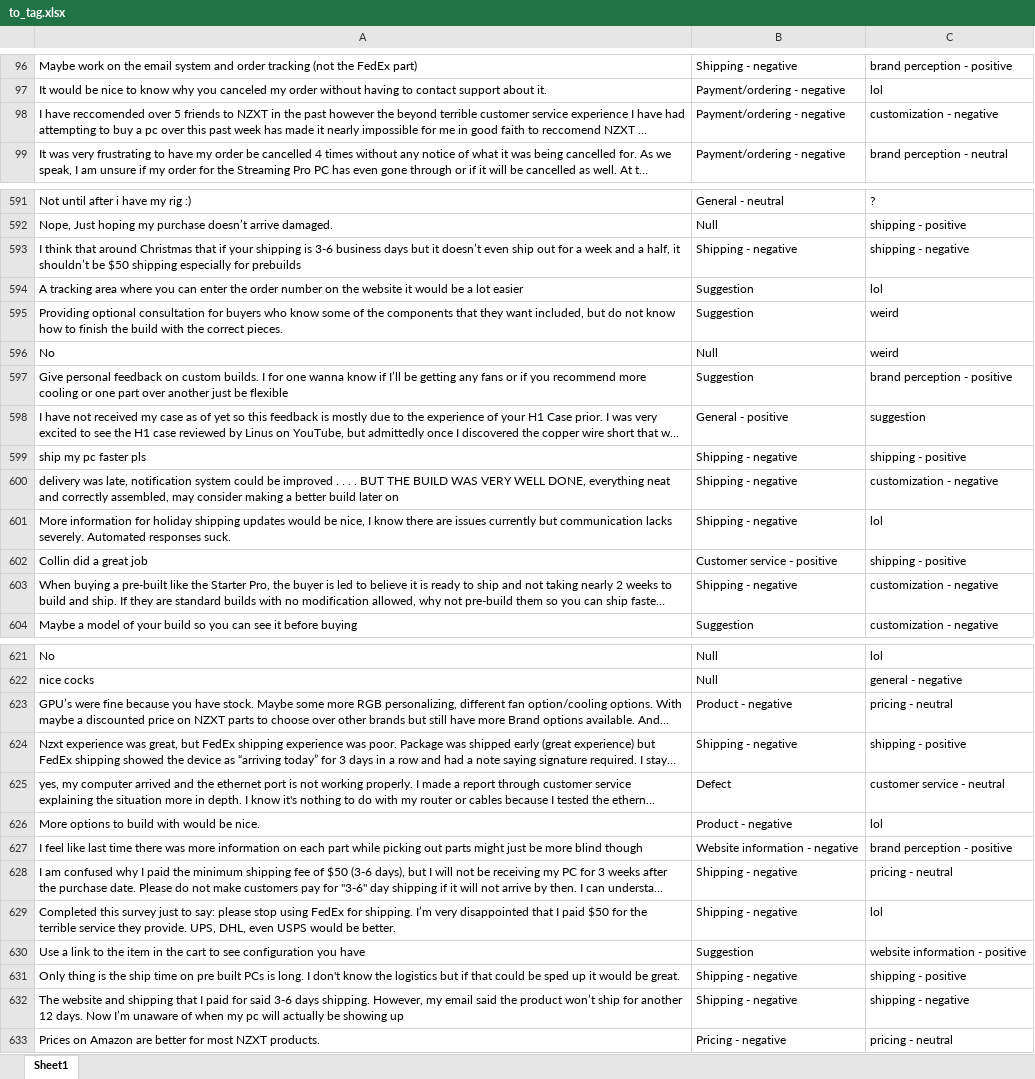
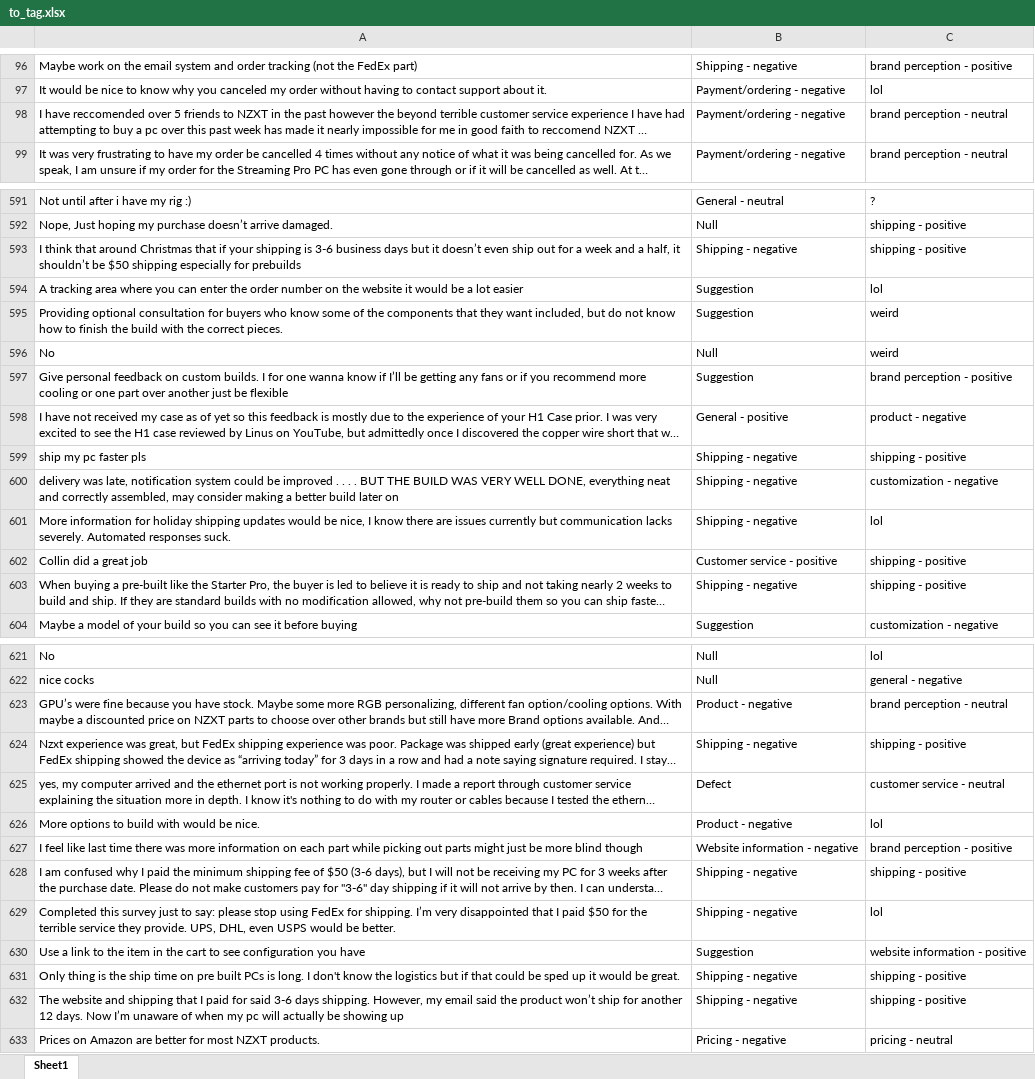
Before and after one commit to Jullesverne/Review-Tagging-Process, an Excel workbook: to_tag.xlsx, sheet Sheet1, drawn as a sheet; only a part is shown, gaps mark what is left out; long unchanged cells end in …; values as stored, in another font and other column widths than the file's, no borders; the diff covers the shown part only; the diff names each change by its address in the sheet, - before the commit and + after, or states it on an @@ line.

```diff
--- a/to_tag.xlsx (sheet Sheet1)
+++ b/to_tag.xlsx (sheet Sheet1)
-C98: customization - negative
+C98: brand perception - neutral
-C593: shipping - negative
+C593: shipping - positive
-C598: suggestion
+C598: product - negative
-C603: customization - negative
+C603: shipping - positive
-C623: pricing - neutral
+C623: brand perception - neutral
-C628: pricing - neutral
+C628: shipping - positive
-C632: shipping - negative
+C632: shipping - positive
```
Also changed, not shown: 1 added row, 1 removed row, 1 moved row and 39 edited cells elsewhere in this sheet, 1 other file.
